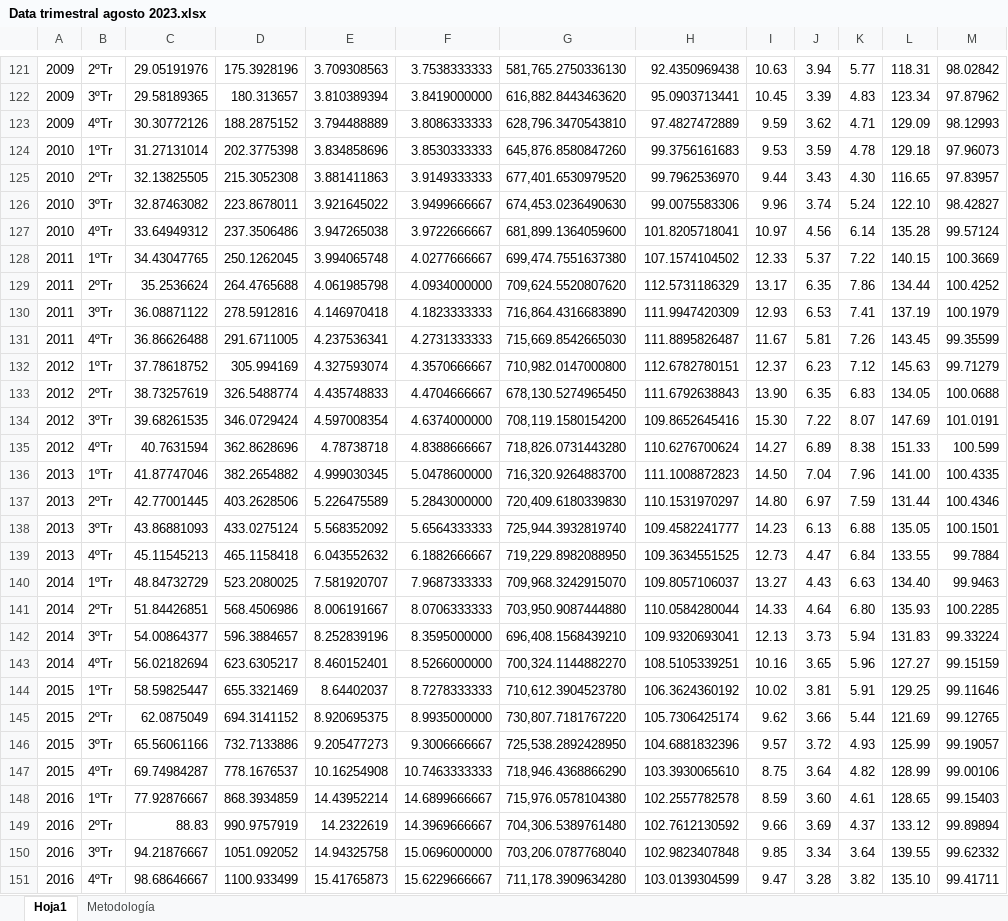
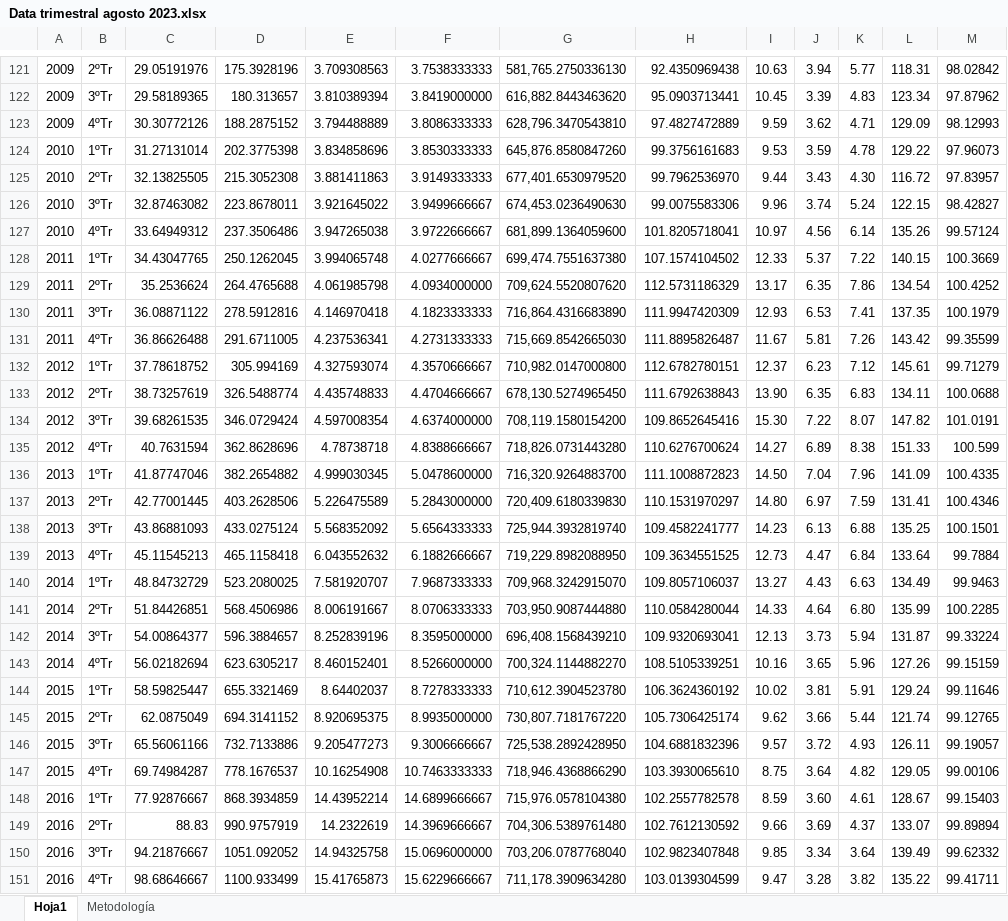
Before and after one commit to mbarrena/tesis, an Excel workbook: Archivos originales usados/Data trimestral agosto 2023.xlsx, sheet Hoja1, drawn as a sheet; only a part is shown, gaps mark what is left out; values as stored, in another font and other column widths than the file's, no borders; the diff covers the shown part only; the diff names each change by its address in the sheet, - before the commit and + after, or states it on an @@ line.

```diff
--- a/Archivos originales usados/Data trimestral agosto 2023.xlsx (sheet Hoja1)
+++ b/Archivos originales usados/Data trimestral agosto 2023.xlsx (sheet Hoja1)
-L124: 129.18
+L124: 129.22
-L125: 116.65
+L125: 116.72
-L126: 122.10
+L126: 122.15
-L127: 135.28
+L127: 135.26
-L129: 134.44
+L129: 134.54
-L130: 137.19
+L130: 137.35
-L131: 143.45
+L131: 143.42
-L132: 145.63
+L132: 145.61
-L133: 134.05
+L133: 134.11
-L134: 147.69
+L134: 147.82
-L136: 141.00
+L136: 141.09
-L137: 131.44
+L137: 131.41
-L138: 135.05
+L138: 135.25
-L139: 133.55
+L139: 133.64
-L140: 134.40
+L140: 134.49
-L141: 135.93
+L141: 135.99
-L142: 131.83
+L142: 131.87
-L143: 127.27
+L143: 127.26
-L144: 129.25
+L144: 129.24
-L145: 121.69
+L145: 121.74
-L146: 125.99
+L146: 126.11
-L147: 128.99
+L147: 129.05
-L148: 128.65
+L148: 128.67
-L149: 133.12
+L149: 133.07
-L150: 139.55
+L150: 139.49
-L151: 135.10
+L151: 135.22
```
Also changed, not shown: 12 edited cells elsewhere in this sheet, data/Data trimestral agosto 2023 listo.xlsx.
